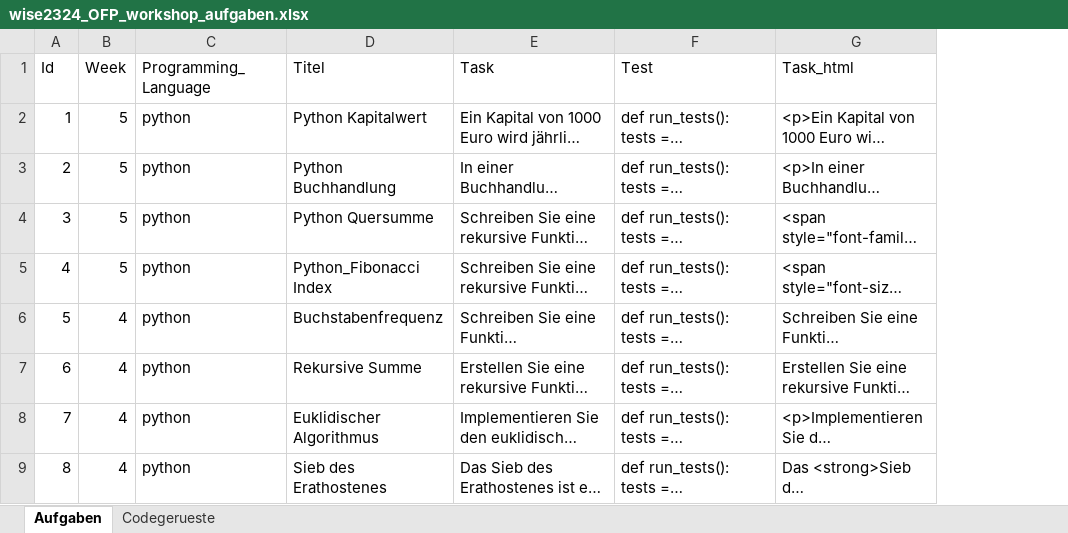
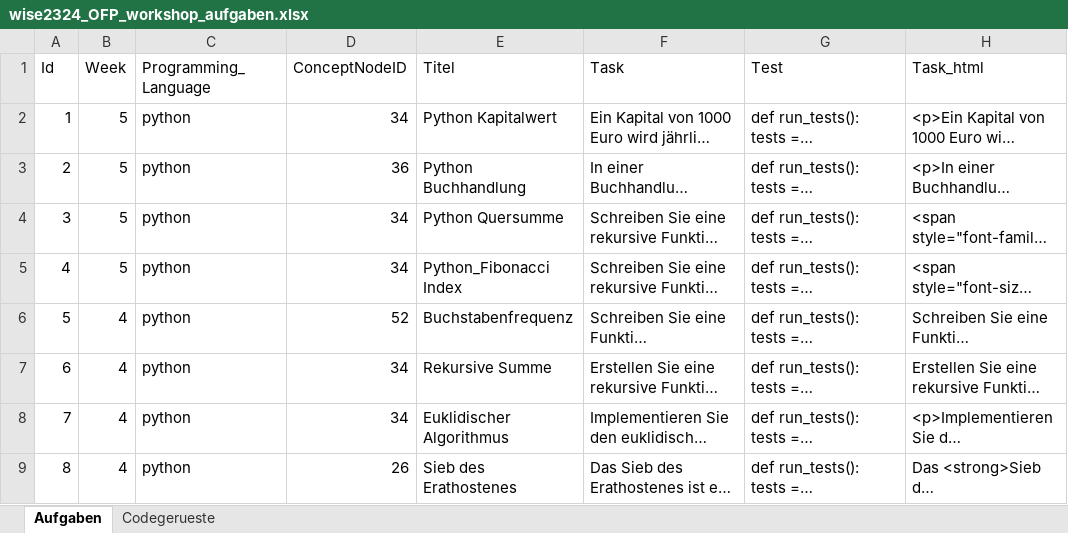
Before and after one commit to Timk46/ProTraHelper, an Excel workbook: server_nestjs/src/storage/wise2324_OFP_workshop_aufgaben.xlsx, sheet Aufgaben, drawn as a sheet; only a part is shown; long unchanged cells end in …; values as stored, in another font and other column widths than the file's, no borders; the diff names each change by its address in the sheet, - before the commit and + after, or states it on an @@ line.

Commit message:
Connect Coding Questions to ConceptNodes

```diff
--- a/server_nestjs/src/storage/wise2324_OFP_workshop_aufgaben.xlsx (sheet Aufgaben)
+++ b/server_nestjs/src/storage/wise2324_OFP_workshop_aufgaben.xlsx (sheet Aufgaben)
+column D (ConceptNodeID), rows 2-9: 34 | 36 | 34 | 34 | 52 | 34 | 34 | 26
```
Also changed, not shown: 7 other files.
